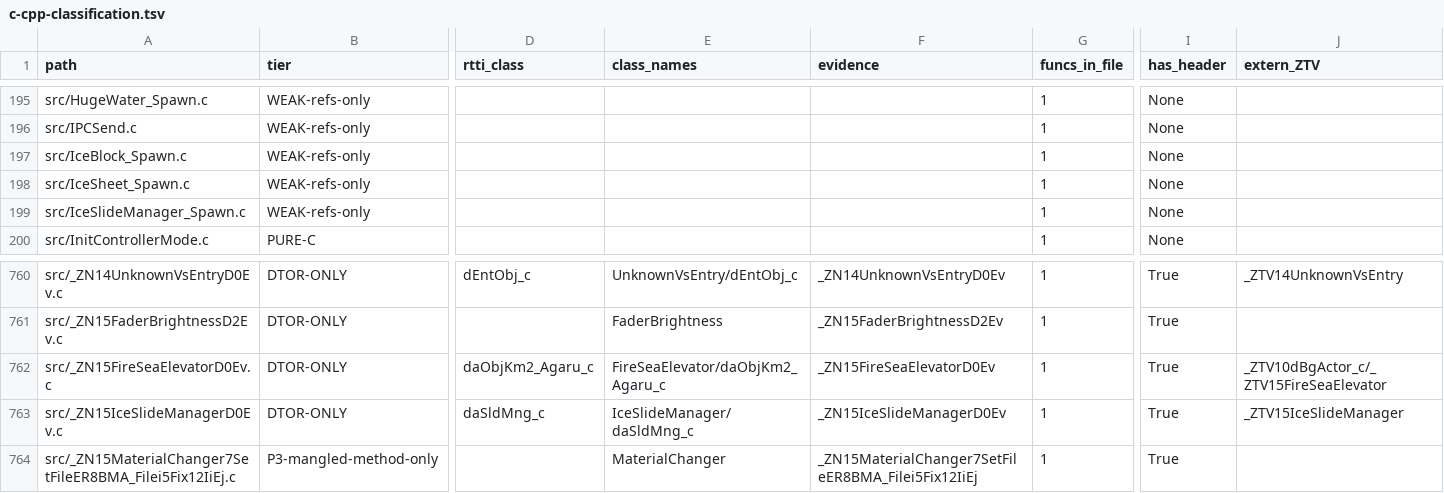
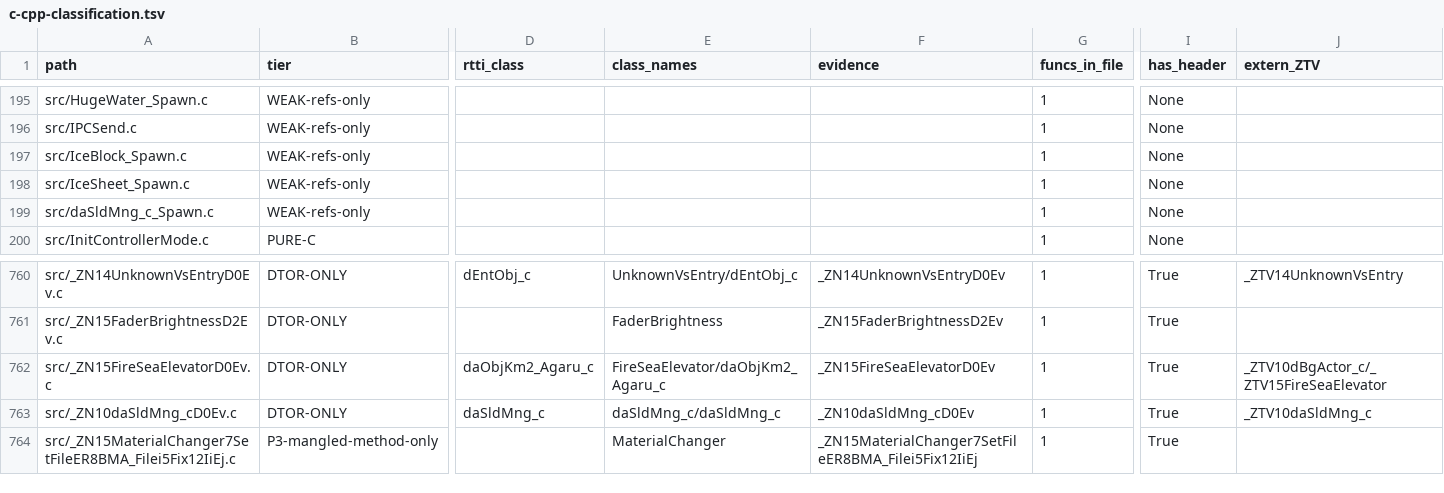
Before and after one commit to Alberto12345678999/sm64ds-decomp, a TSV file: notes/data/c-cpp-classification.tsv, drawn as a sheet; only a part is shown, gaps mark what is left out; the diff names each change by its address in the sheet, - before the commit and + after, or states it on an @@ line.

```diff
--- a/notes/data/c-cpp-classification.tsv
+++ b/notes/data/c-cpp-classification.tsv
-A199 (path): src/IceSlideManager_Spawn.c
+A199 (path): src/daSldMng_c_Spawn.c
-A763 (path): src/_ZN15IceSlideManagerD0Ev.c
+A763 (path): src/_ZN10daSldMng_cD0Ev.c
-E763 (class_names): IceSlideManager/daSldMng_c
+E763 (class_names): daSldMng_c/daSldMng_c
-F763 (evidence): _ZN15IceSlideManagerD0Ev
+F763 (evidence): _ZN10daSldMng_cD0Ev
-J763 (extern_ZTV): _ZTV15IceSlideManager
+J763 (extern_ZTV): _ZTV10daSldMng_c
```
Also changed, not shown: symbols/actor_renames.tsv, 17 other files.
